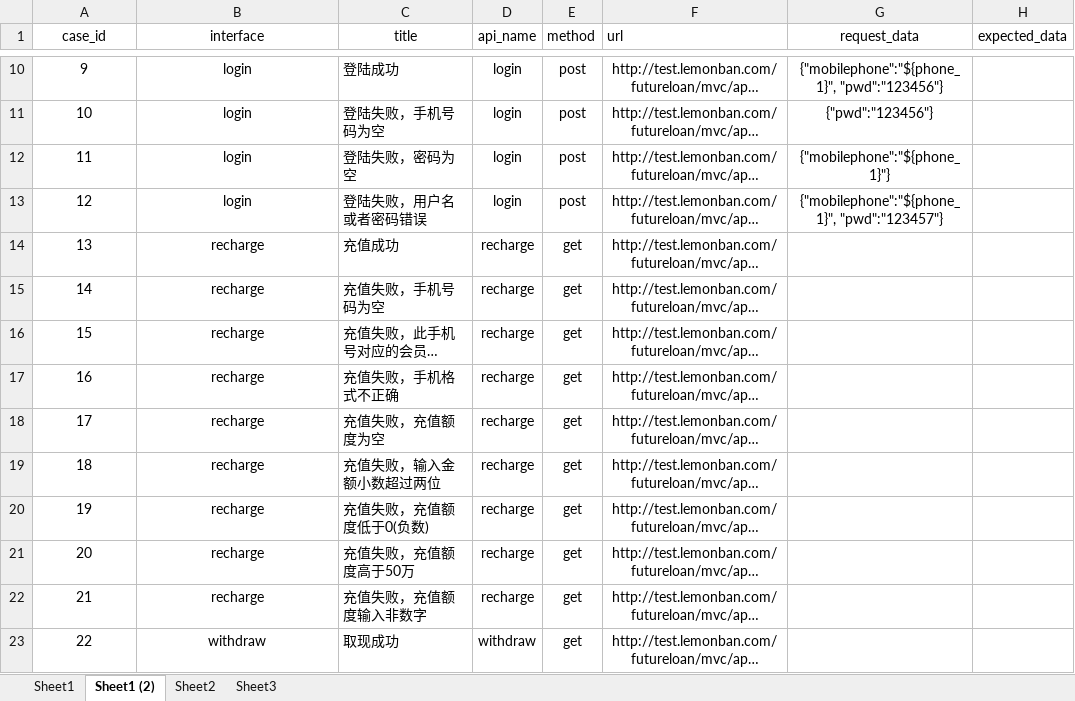
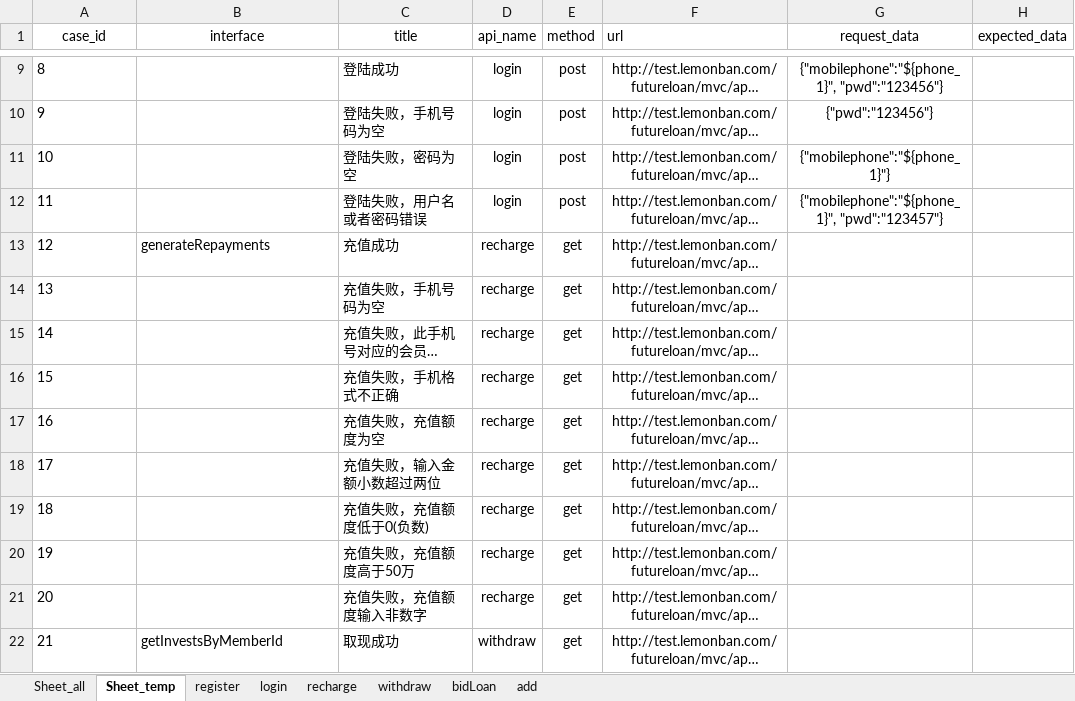
Before and after one commit to julystone/keyou, an Excel workbook: api_test.xlsx, sheet Sheet_temp, drawn as a sheet; only a part is shown, gaps mark what is left out; long unchanged cells end in …; values as stored, in another font and other column widths than the file's, no borders; addresses are those after the commit; the diff covers the shown part only; the diff names each change by its address in the sheet, - before the commit and + after, or states it on an @@ line.

```diff
--- a/api_test.xlsx (sheet Sheet_temp)
+++ b/api_test.xlsx (sheet Sheet_temp)
-sheet tab: Sheet1
+sheet tab: Sheet_all
-sheet tab: Sheet1 (2)
+sheet tab: Sheet_temp
-sheet tab: Sheet2
+sheet tab: add
-sheet tab: Sheet3
+sheet tab: bidLoan
+sheet tab: register
+sheet tab: login
+sheet tab: recharge
+sheet tab: withdraw
@@ sheet tab order changed: Sheet_all | Sheet_temp | register | login | recharge | withdraw | bidLoan | add @@
@@ column A (case_id) renumbered between rows 2 and 103 @@
-A9:A12 alignment: center
+A9:A12 alignment: left
-B9:B12 (interface): login
+B9:B12 (interface): (empty)
-A13:B13 alignment: center
+A13:B13 alignment: left
-B13 (interface): recharge
+B13 (interface): generateRepayments
-A14:A21 alignment: center
+A14:A21 alignment: left
-B14:B21 (interface): recharge
+B14:B21 (interface): (empty)
-A22:B22 alignment: center
+A22:B22 alignment: left
-B22 (interface): withdraw
+B22 (interface): getInvestsByMemberId
```
Also changed, not shown: 1 added row, 2 removed rows, 3 moved rows, 16 edited cells and cell formats elsewhere in this sheet, sheet add, sheet Sheet_all, sheet bidLoan, hidden cells, 1 other file.
